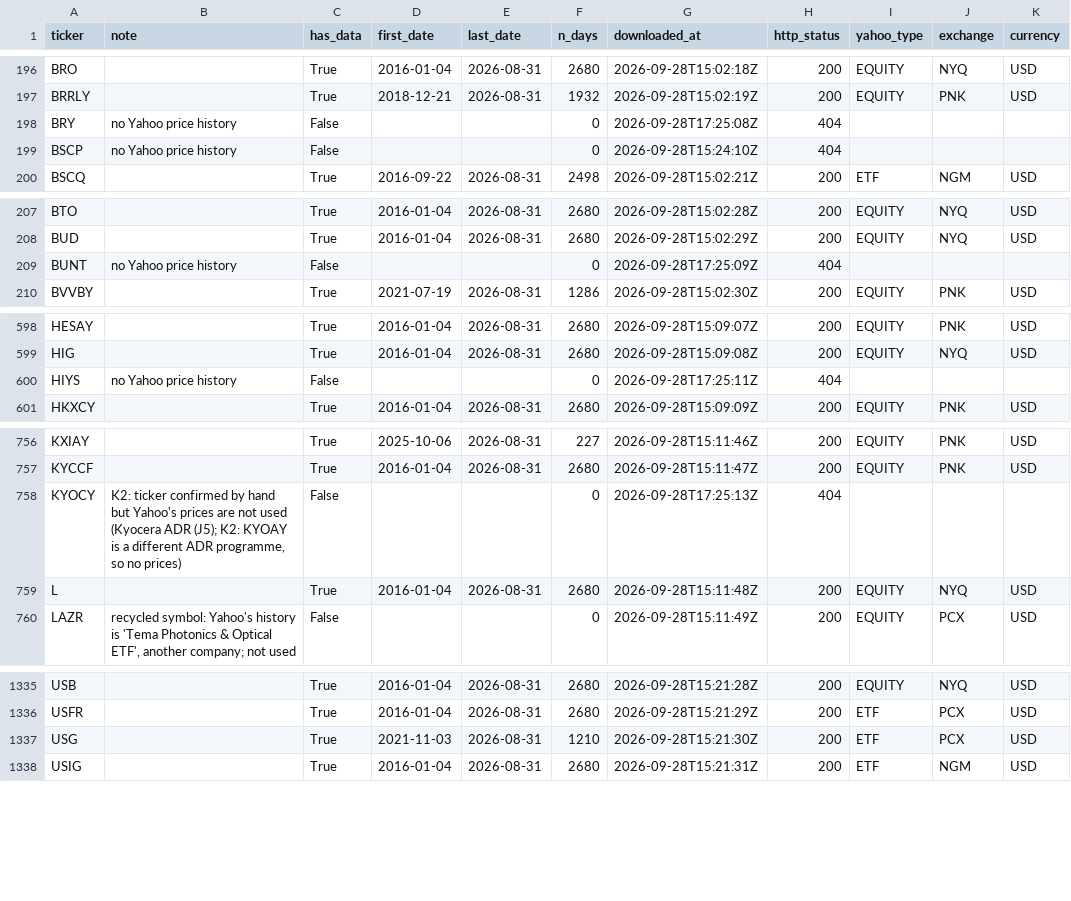
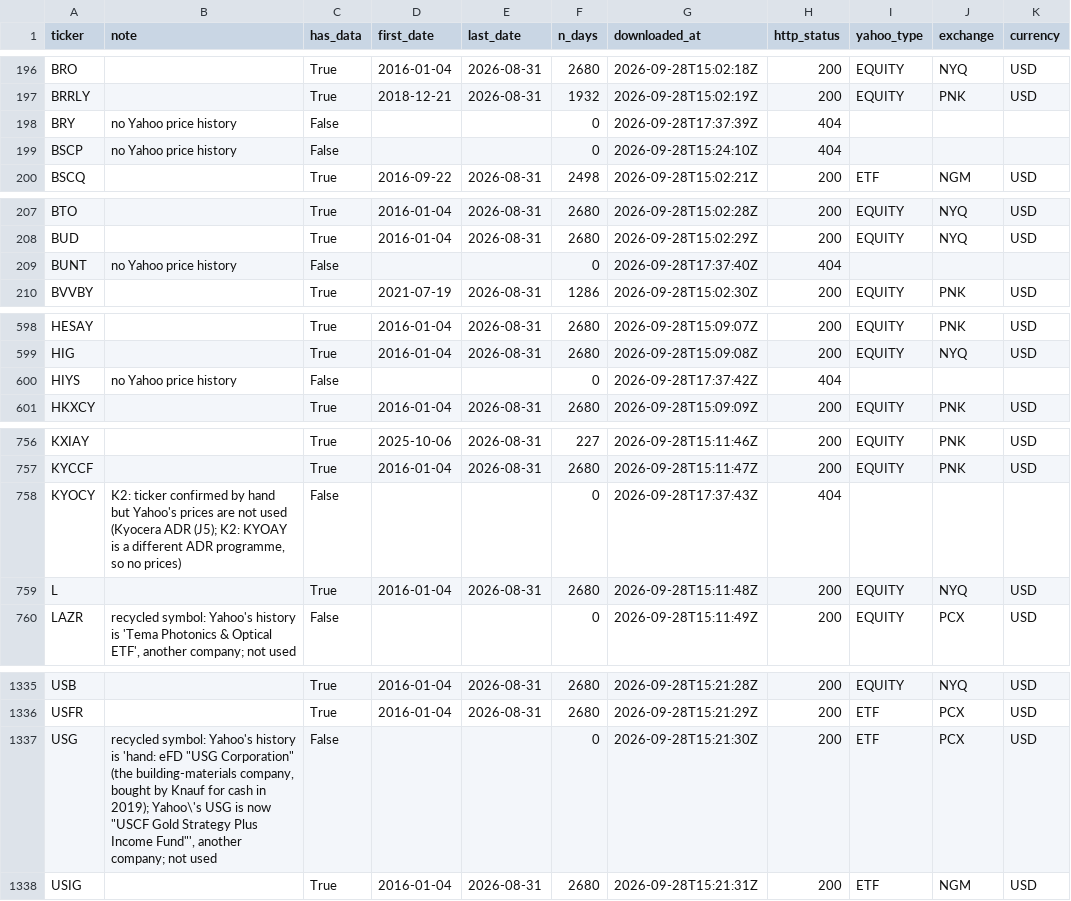
Before and after one commit to oshh-star/senate-trades-backtest, a CSV file: data/processed/price_coverage.csv, drawn as a sheet; only a part is shown, gaps mark what is left out; the diff covers the shown part only; the diff names each change by its address in the sheet, - before the commit and + after, or states it on an @@ line.

```diff
--- a/data/processed/price_coverage.csv
+++ b/data/processed/price_coverage.csv
-G198 (downloaded_at): 2026-09-28T17:25:08Z
+G198 (downloaded_at): 2026-09-28T17:37:39Z
-G209 (downloaded_at): 2026-09-28T17:25:09Z
+G209 (downloaded_at): 2026-09-28T17:37:40Z
-G600 (downloaded_at): 2026-09-28T17:25:11Z
+G600 (downloaded_at): 2026-09-28T17:37:42Z
-G758 (downloaded_at): 2026-09-28T17:25:13Z
+G758 (downloaded_at): 2026-09-28T17:37:43Z
-B1337 (note): (empty)
+B1337 (note): recycled symbol: Yahoo's history is 'hand: eFD "USG Corporation" (the building-materials company, bought by Knauf for cash in 2019); Yahoo\'s USG is now "USCF Gold Strategy Plus Income Fund"', another company; not used
-C1337 (has_data): True
+C1337 (has_data): False
-D1337 (first_date): 2021-11-03
+D1337 (first_date): (empty)
-E1337 (last_date): 2026-08-31
+E1337 (last_date): (empty)
-F1337 (n_days): 1210
+F1337 (n_days): 0
```
Also changed, not shown: 3 edited cells elsewhere in this file, data/interim/price_staleness.csv, data/interim/survivorship_ledger.csv, 33 other files.
